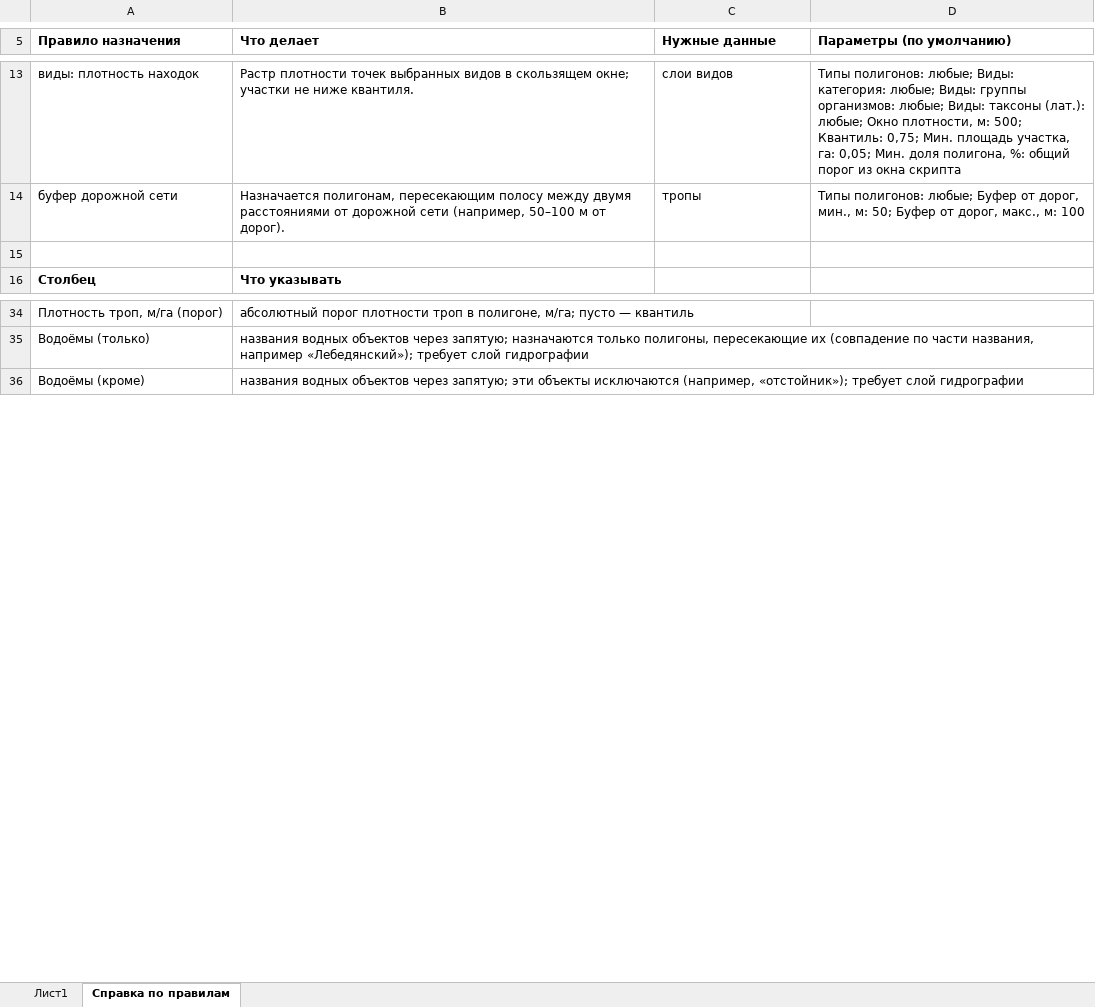
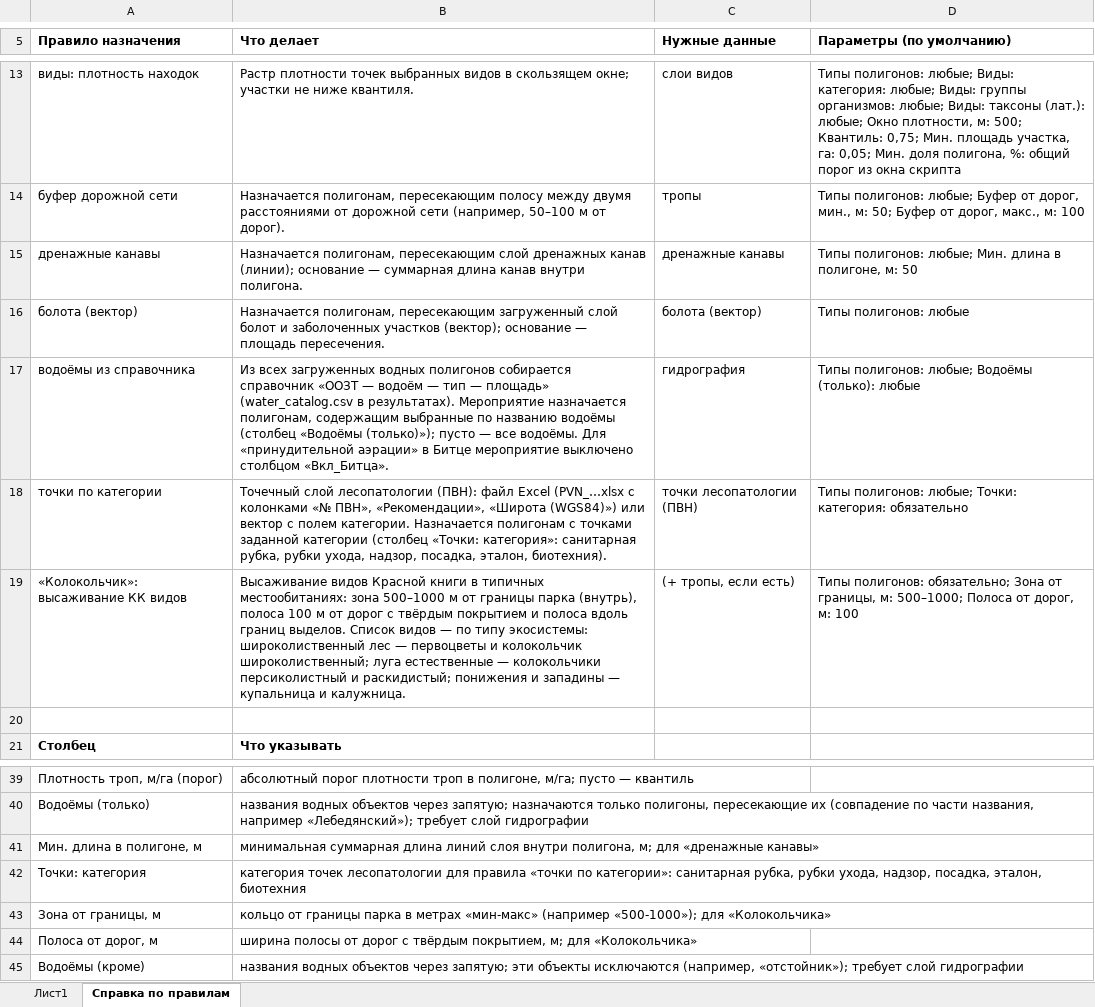
Before and after one commit to ikotlov-ux/oozt-recs, an Excel workbook: measures/meropriiatiia_s_pravilami.xlsx, sheet Справка по правилам, drawn as a sheet; only a part is shown, gaps mark what is left out; values as stored, in another font and other column widths than the file's, no borders; the diff names each change by its address in the sheet, - before the commit and + after, or states it on an @@ line.

Commit message:
Правки мероприятий по протоколу 12.11.2026 (20 пунктов)
- Учётная единица — квартал: таблицы, GeoPackage (kvartal_measures) и отчёты без
  выделов; границы выделов только для расчёта участков работ
- Новая подложка схем: кварталы, мероприятия, твёрдые дороги жирно, грунтовые
  слабо, горизонтали 2,5 м, реки/канавы/озёра, тепловая карта рекреации (порог
  0,95) и точки по категориям, стихийные тропы, OSM; слои только в границах ООЗТ
- Мероприятия: террасирование выключено; выкашивание и защита склонов — только
  луговые естественные; болота — векторный слой; дренажные канавы (III.8) +
  слой к рекам; водоёмы из справочника water_catalog.csv (аэрация, укрепление
  берегов); аэрация Битцы выключена; инвазивные разделены: II.1 борщевик
  Сосновского, II.2 прочие (33 таксона); стихийные тропы — линии; III.3 увод ≥1 га,
  III.4 закрытие <1 га, КК все категории 50 м; уклон >5% для склонов;
  «Колокольчик» I.12 (кольцо 500–1000 м, полоса 100 м от твёрдых дорог);
  сезонное ограничение водоёмов I.11; дорожки по болотам off; лесопатология
  V.1–V.6 точками по 6 категориям (Excel ПВН)
- Сопоставление уточнённых типов по словам: «луговые естественные» не
  срабатывает на антропогенных лугах
- README и config.example.json обновлены; User-Agent Overpass ASCII (латынь-1)

Co-authored-by: Perplexity <noreply@perplexity.ai>

```diff
--- a/measures/meropriiatiia_s_pravilami.xlsx (sheet Справка по правилам)
+++ b/measures/meropriiatiia_s_pravilami.xlsx (sheet Справка по правилам)
+row 15: дренажные канавы | Назначается полигонам, пересекающим слой дренажных канав (линии); основание — суммарная длина канав внутри полигона. | дренажные канавы | Типы полигонов: любые; Мин. длина в полигоне, м: 50
+row 16: болота (вектор) | Назначается полигонам, пересекающим загруженный слой болот и заболоченных участков (вектор); основание — площадь пересечения. | болота (вектор) | Типы полигонов: любые
+row 17: водоёмы из справочника | Из всех загруженных водных полигонов собирается справочник «ООЗТ — водоём — тип — площадь» (water_catalog.csv в результатах). Мероприятие назначается полигонам, содержащим выбранные по названию водоёмы (столбец «Водоёмы (только)»); пусто — все водоёмы. Для «принудительной аэрации» в Битце мероприятие выключено столбцом «Вкл_Битца». | гидрография | Типы полигонов: любые; Водоёмы (только): любые
+row 18: точки по категории | Точечный слой лесопатологии (ПВН): файл Excel (PVN_…xlsx с колонками «№ ПВН», «Рекомендации», «Широта (WGS84)») или вектор с полем категории. Назначается полигонам с точками заданной категории (столбец «Точки: категория»: санитарная рубка, рубки ухода, надзор, посадка, эталон, биотехния). | точки лесопатологии (ПВН) | Типы полигонов: любые; Точки: категория: обязательно
+row 19: «Колокольчик»: высаживание КК видов | Высаживание видов Красной книги в типичных местообитаниях: зона 500–1000 м от границы парка (внутрь), полоса 100 м от дорог с твёрдым покрытием и полоса вдоль границ выделов. Список видов — по типу экосистемы: широколиственный лес — первоцветы и колокольчик широколиственный; луга естественные — колокольчики персиколистный и раскидистый; понижения и западины — купальница и калужница. | (+ тропы, если есть) | Типы полигонов: обязательно; Зона от границы, м: 500–1000; Полоса от дорог, м: 100
+row 41: Мин. длина в полигоне, м | минимальная суммарная длина линий слоя внутри полигона, м; для «дренажные канавы»
+row 42: Точки: категория | категория точек лесопатологии для правила «точки по категории»: санитарная рубка, рубки ухода, надзор, посадка, эталон, биотехния
+row 43: Зона от границы, м | кольцо от границы парка в метрах «мин-макс» (например «500-1000»); для «Колокольчика»
+row 44: Полоса от дорог, м | ширина полосы от дорог с твёрдым покрытием, м; для «Колокольчика»
```
Also changed, not shown: sheet Лист1, 3 other files.
